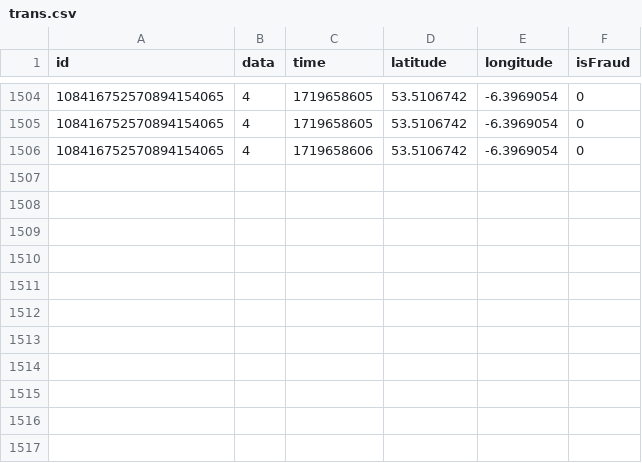
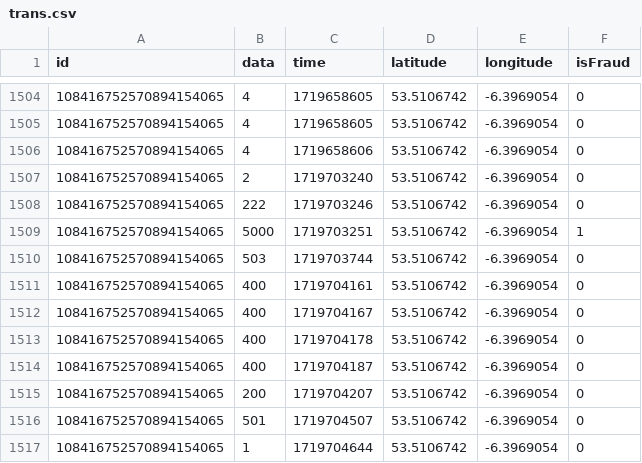
Before and after one commit to Samoreilly/FraudDetector, a CSV file: csv/trans.csv, drawn as a sheet; only a part is shown, gaps mark what is left out; the diff names each change by its address in the sheet, - before the commit and + after, or states it on an @@ line.

Commit message:
Added necessary dependencies from DeepLearning4J to create MultiLayerNetwork to detect fraud

```diff
--- a/csv/trans.csv
+++ b/csv/trans.csv
+row 1507: 108416752570894154065 | 2 | 1719703240 | 53.5106742 | -6.3969054 | 0
+row 1508: 108416752570894154065 | 222 | 1719703246 | 53.5106742 | -6.3969054 | 0
+row 1509: 108416752570894154065 | 5000 | 1719703251 | 53.5106742 | -6.3969054 | 1
+row 1510: 108416752570894154065 | 503 | 1719703744 | 53.5106742 | -6.3969054 | 0
+row 1511: 108416752570894154065 | 400 | 1719704161 | 53.5106742 | -6.3969054 | 0
+row 1512: 108416752570894154065 | 400 | 1719704167 | 53.5106742 | -6.3969054 | 0
+row 1513: 108416752570894154065 | 400 | 1719704178 | 53.5106742 | -6.3969054 | 0
+row 1514: 108416752570894154065 | 400 | 1719704187 | 53.5106742 | -6.3969054 | 0
+row 1515: 108416752570894154065 | 200 | 1719704207 | 53.5106742 | -6.3969054 | 0
+row 1516: 108416752570894154065 | 501 | 1719704507 | 53.5106742 | -6.3969054 | 0
+row 1517: 108416752570894154065 | 1 | 1719704644 | 53.5106742 | -6.3969054 | 0
```
Also changed, not shown: 6 other files.
